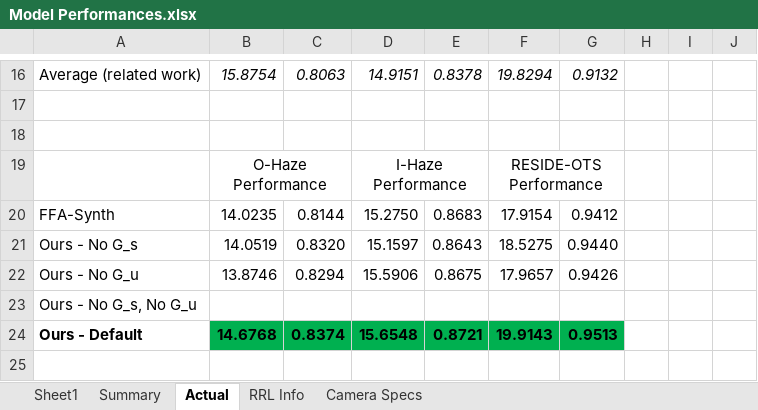
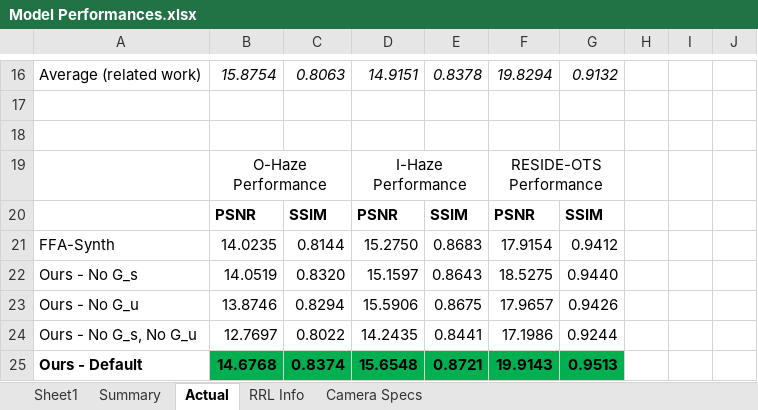
Before and after one commit to NeilDG/SynthDehazing, an Excel workbook: Model Performances.xlsx, sheet Actual, drawn as a sheet; only a part is shown, gaps mark what is left out; values as stored, in another font and other column widths than the file's, no borders; conditional formats not drawn; addresses are those after the commit; the diff names each change by its address in the sheet, - before the commit and + after, or states it on an @@ line.

```diff
--- a/Model Performances.xlsx (sheet Actual)
+++ b/Model Performances.xlsx (sheet Actual)
+row 20:  | PSNR | SSIM | PSNR | SSIM | PSNR | SSIM
-B24: (empty)
+B24: 12.7697
-C24: (empty)
+C24: 0.8022
-D24: (empty)
+D24: 14.2435
-E24: (empty)
+E24: 0.8441
-F24: (empty)
+F24: 17.1986
-G24: (empty)
+G24: 0.9244
```
Also changed, not shown: 7 other files.
